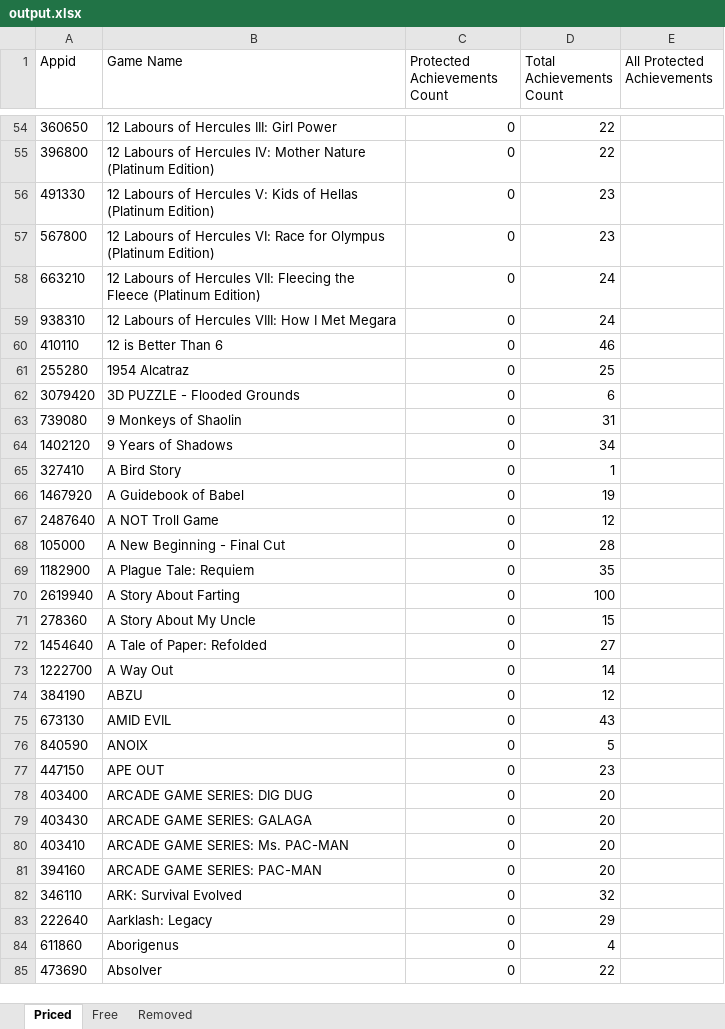
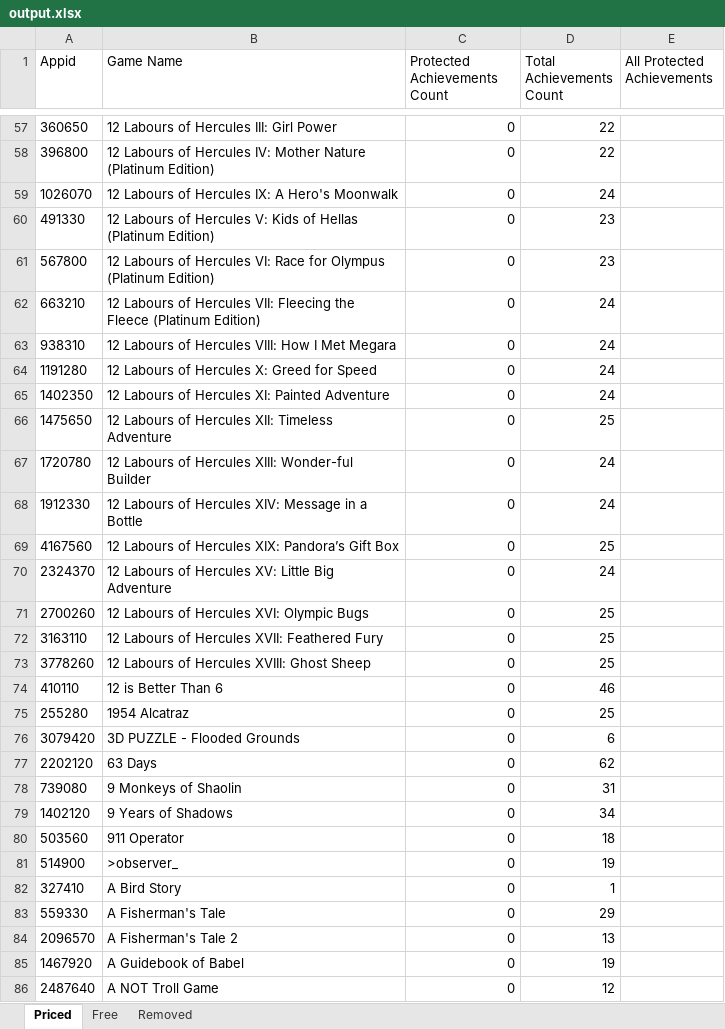
Before and after one commit to rejedai/protected_steam_achievements_info, an Excel workbook: output.xlsx, sheet Priced, drawn as a sheet; only a part is shown, gaps mark what is left out; the shorter side is filled out with more unchanged rows; values as stored, in another font and other column widths than the file's, no borders; the diff covers the shown part only; the diff names each change by its address in the sheet, - before the commit and + after, or states it on an @@ line.

Commit message:
Update

```diff
--- a/output.xlsx (sheet Priced)
+++ b/output.xlsx (sheet Priced)
+row 59: 1026070 | 12 Labours of Hercules IX: A Hero's Moonwalk | 0 | 24
+row 64: 1191280 | 12 Labours of Hercules X: Greed for Speed | 0 | 24
+row 65: 1402350 | 12 Labours of Hercules XI: Painted Adventure | 0 | 24
+row 66: 1475650 | 12 Labours of Hercules XII: Timeless Adventure | 0 | 25
+row 67: 1720780 | 12 Labours of Hercules XIII: Wonder-ful Builder | 0 | 24
+row 68: 1912330 | 12 Labours of Hercules XIV: Message in a Bottle | 0 | 24
+row 69: 4167560 | 12 Labours of Hercules XIX: Pandora’s Gift Box | 0 | 25
+row 70: 2324370 | 12 Labours of Hercules XV: Little Big Adventure | 0 | 24
+row 71: 2700260 | 12 Labours of Hercules XVI: Olympic Bugs | 0 | 25
+row 72: 3163110 | 12 Labours of Hercules XVII: Feathered Fury | 0 | 25
+row 73: 3778260 | 12 Labours of Hercules XVIII: Ghost Sheep | 0 | 25
+row 77: 2202120 | 63 Days | 0 | 62
+row 80: 503560 | 911 Operator | 0 | 18
+row 81: 514900 | >observer_ | 0 | 19
+row 83: 559330 | A Fisherman's Tale | 0 | 29
+row 84: 2096570 | A Fisherman's Tale 2 | 0 | 13
```
Also changed, not shown: 203 added rows and 3 edited cells elsewhere in this sheet, sheet Free, sheet Removed.
